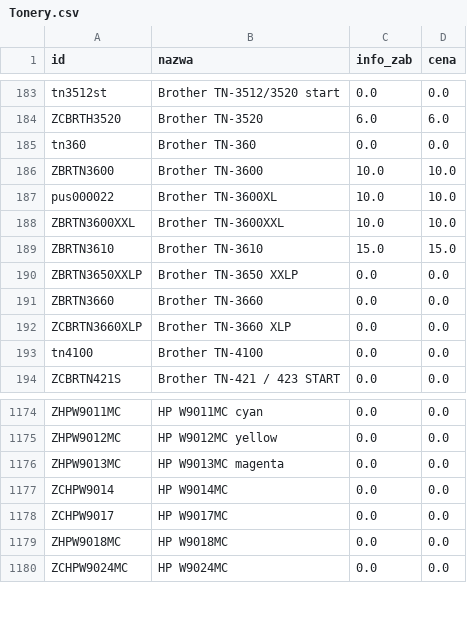
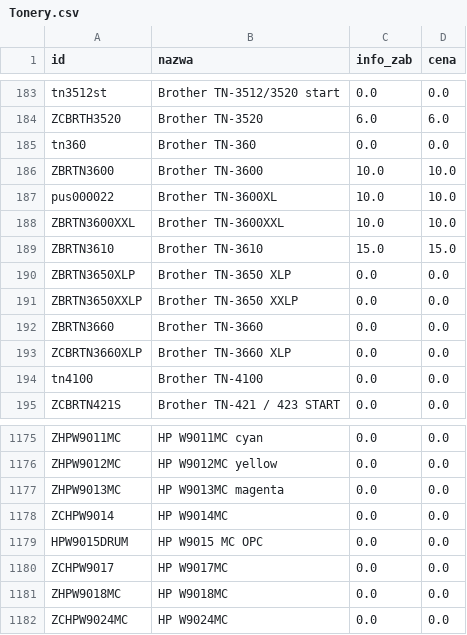
Before and after one commit to Max7476/bazaplikow, a CSV file: Tonery.csv, drawn as a sheet; only a part is shown, gaps mark what is left out; the diff names each change by its address in the sheet, - before the commit and + after, or states it on an @@ line.

Commit message:
Aktualizacja CSV z komputera w pracy

```diff
--- a/Tonery.csv
+++ b/Tonery.csv
+row 190: ZBRTN3650XLP | Brother TN-3650 XLP | 0.0 | 0.0
+row 1179: HPW9015DRUM | HP W9015 MC OPC | 0.0 | 0.0
```
